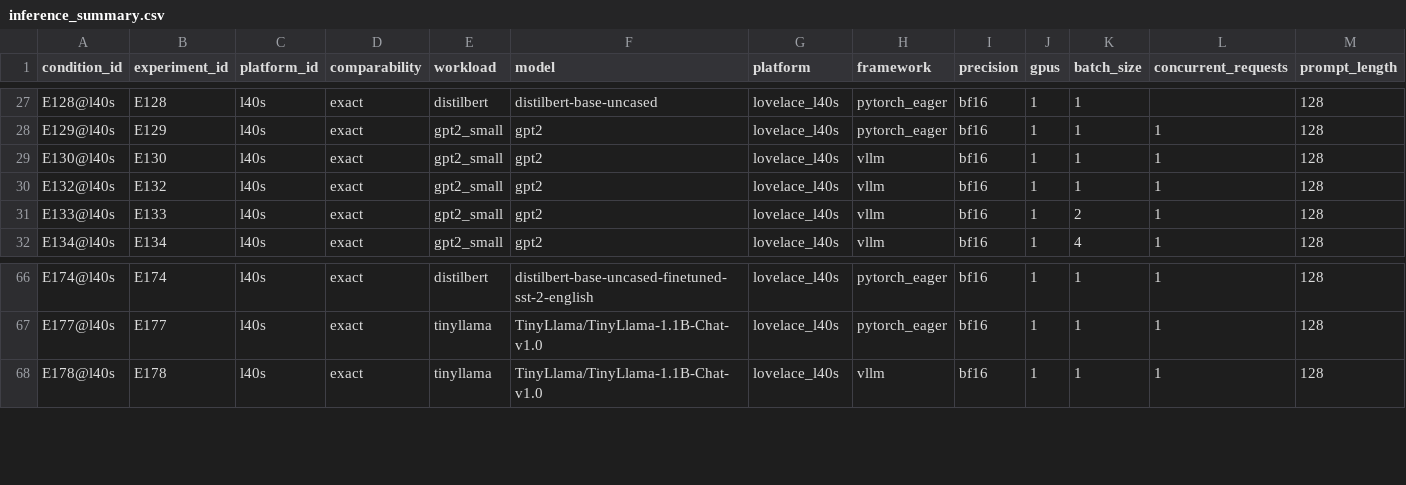
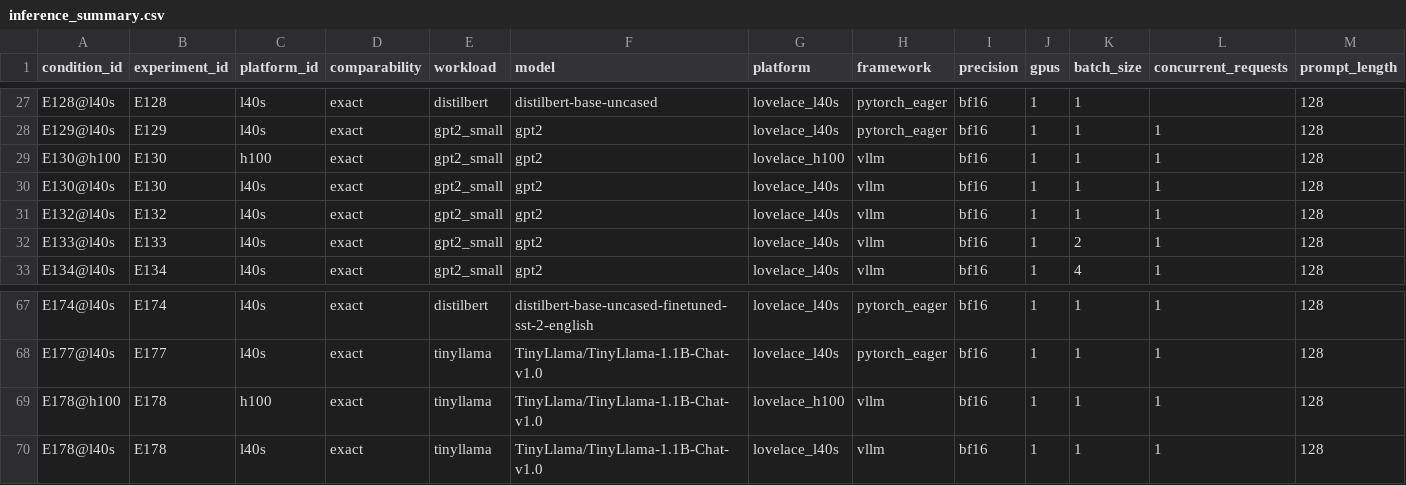
Before and after one commit to koros/hpc-ai-performance-engineering-dashboard, a CSV file: results/analysis/inference_summary.csv, drawn as a sheet; only a part is shown, gaps mark what is left out; rows hold the shown columns only; the diff names each change by its address in the sheet, - before the commit and + after, or states it on an @@ line.

```diff
--- a/results/analysis/inference_summary.csv
+++ b/results/analysis/inference_summary.csv
+row 29: E130@h100 | E130 | h100 | exact | gpt2_small | gpt2 | lovelace_h100 | vllm | bf16 | 1 | 1 | 1 | 128
+row 69: E178@h100 | E178 | h100 | exact | tinyllama | TinyLlama/TinyLlama-1.1B-Chat-v1.0 | lovelace_h100 | vllm | bf16 | 1 | 1 | 1 | 128
```
Also changed, not shown: results/analysis/experiment_rankings.csv, results/analysis/phase_summary.csv, 4 other files.
